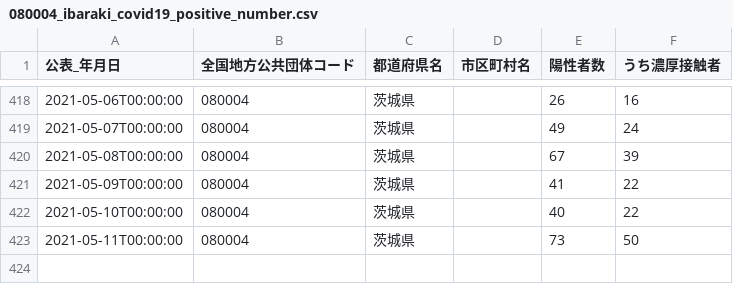
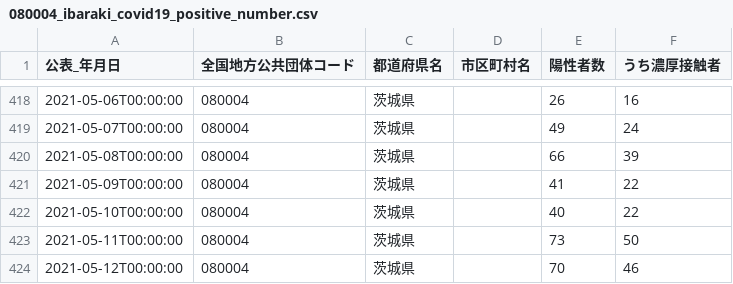
Before and after one commit to a01sa01to/my-website, a CSV file: opendata/data/covid19_ibaraki/080004_ibaraki_covid19_positive_number.csv, drawn as a sheet; only a part is shown, gaps mark what is left out.

```diff
--- a/opendata/data/covid19_ibaraki/080004_ibaraki_covid19_positive_number.csv
+++ b/opendata/data/covid19_ibaraki/080004_ibaraki_covid19_positive_number.csv
@@ -419,3 +419,3 @@
 2021-05-07T00:00:00,080004,茨城県,,49,24
-2021-05-08T00:00:00,080004,茨城県,,67,39
+2021-05-08T00:00:00,080004,茨城県,,66,39
 2021-05-09T00:00:00,080004,茨城県,,41,22
@@ -423 +423,2 @@
 2021-05-11T00:00:00,080004,茨城県,,73,50
+2021-05-12T00:00:00,080004,茨城県,,70,46
```
Also changed, not shown: opendata/data/covid19_ibaraki/080004_ibaraki_covid19_death_number.csv, opendata/data/covid19_ibaraki/080004_ibaraki_covid19_recovered_number.csv, 15 other files.
